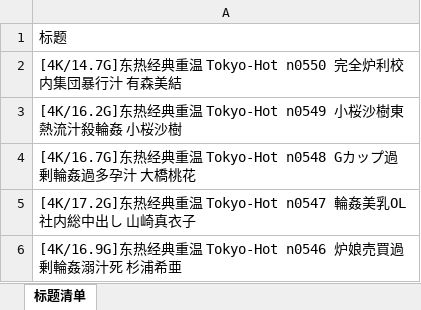
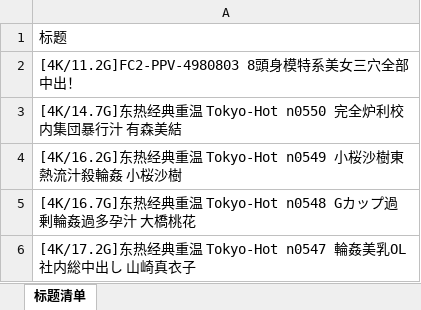
Before and after one commit to yyyukiii/t66y-rss, an Excel workbook: data/亚洲无码原创区/亚洲无码原创区_titles.xlsx, sheet 标题清单, drawn as a sheet; only a part is shown; the shorter side is filled out with more unchanged rows; values as stored, in another font and other column widths than the file's, no cell formats; the diff names each change by its address in the sheet, - before the commit and + after, or states it on an @@ line.

```diff
--- a/data/亚洲无码原创区/亚洲无码原创区_titles.xlsx (sheet 标题清单)
+++ b/data/亚洲无码原创区/亚洲无码原创区_titles.xlsx (sheet 标题清单)
+row 2: [4K/11.2G]FC2-PPV-4980803 8頭身模特系美女三穴全部中出！
```
Also changed, not shown: cell formats, data/国产原创区/国产原创区_titles.xlsx, data/欧美原创区/欧美原创区_titles.xlsx, 7 other files.
